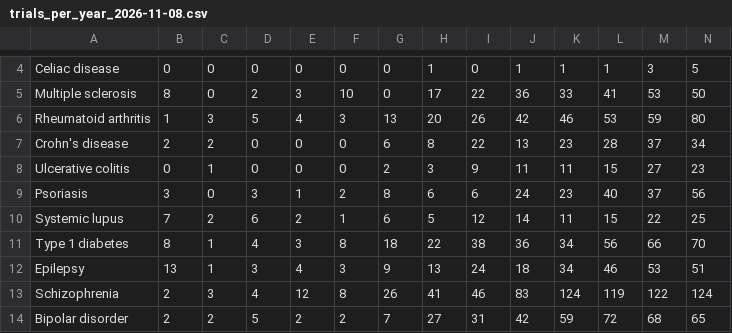
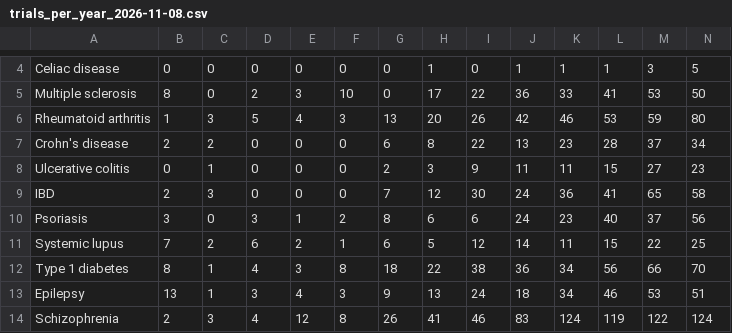
Before and after one commit to ebise-wq/pais-data, a CSV file: clinicaltrials/trials_per_year_2026-11-08.csv, drawn as a sheet; only a part is shown, gaps mark what is left out; the shorter side is filled out with more unchanged rows; rows hold the shown columns only; the diff names each change by its address in the sheet, - before the commit and + after, or states it on an @@ line.

```diff
--- a/clinicaltrials/trials_per_year_2026-11-08.csv
+++ b/clinicaltrials/trials_per_year_2026-11-08.csv
+row 9: IBD | 2 | 3 | 0 | 0 | 0 | 7 | 12 | 30 | 24 | 36 | 41 | 65 | 58
```
Also changed, not shown: analysis/burden_vs_research_2021-2025.csv, clinicaltrials/counts_2026-11-08.csv, 11 other files.
